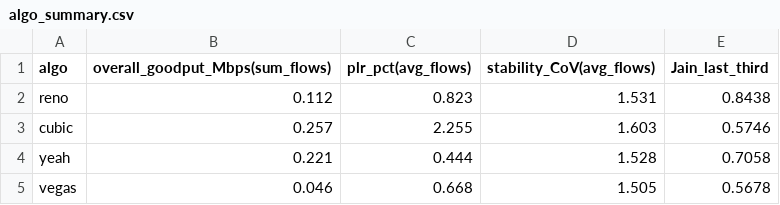
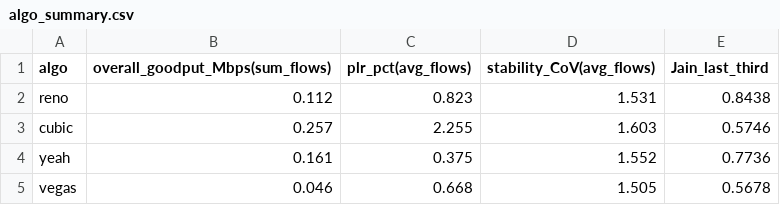
Before and after one commit to ylc123456789/Performence-of-computer-system, a CSV file: artifacts/algo_summary.csv, drawn as a sheet.

```diff
--- a/artifacts/algo_summary.csv
+++ b/artifacts/algo_summary.csv
@@ -3,3 +3,3 @@ reno,0.112,0.823,1.531,0.8438
 cubic,0.257,2.255,1.603,0.5746
-yeah,0.221,0.444,1.528,0.7058
+yeah,0.161,0.375,1.552,0.7736
 vegas,0.046,0.668,1.505,0.5678
```
Also changed, not shown: 13 other files.
